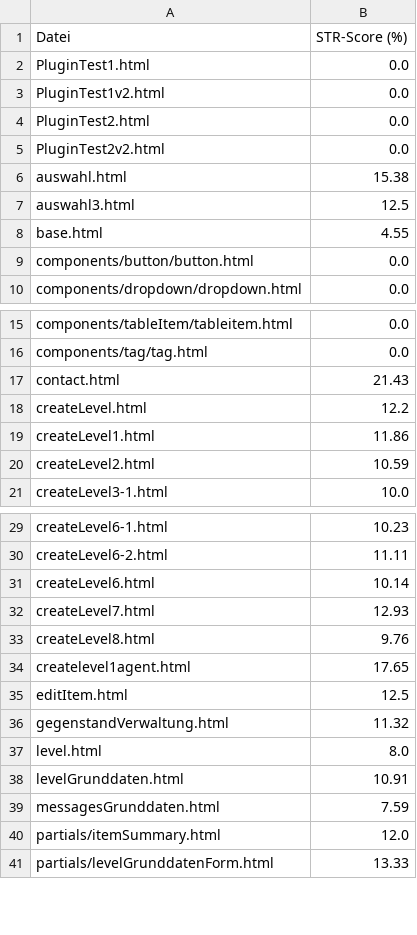
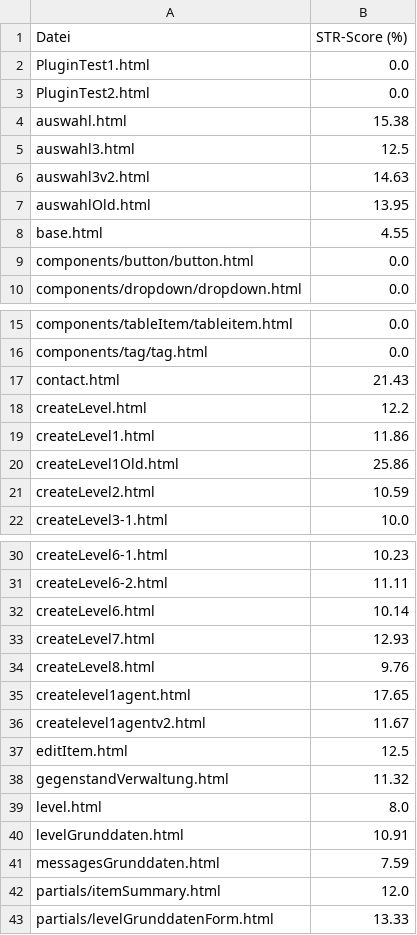
Before and after one commit to Roni-Aba/SQLQuestEditor, a CSV file: docs/evaluation/str/str_all_templates.csv, drawn as a sheet; only a part is shown, gaps mark what is left out; removed rows and columns are numbered as before the commit, all else as after; the diff names each change by its address in the sheet, - before the commit and + after, or states it on an @@ line.

Commit message:
add: logs, pluginhtml, sh-script for token tracking, pages

```diff
--- a/docs/evaluation/str/str_all_templates.csv
+++ b/docs/evaluation/str/str_all_templates.csv
-row 3: PluginTest1v2.html | 0.0
-row 5: PluginTest2v2.html | 0.0
+row 6: auswahl3v2.html | 14.63
+row 7: auswahlOld.html | 13.95
+row 20: createLevel1Old.html | 25.86
+row 36: createlevel1agentv2.html | 11.67
```
Also changed, not shown: docs/evaluation/bur/bur_all_templates.csv, 13 other files.
